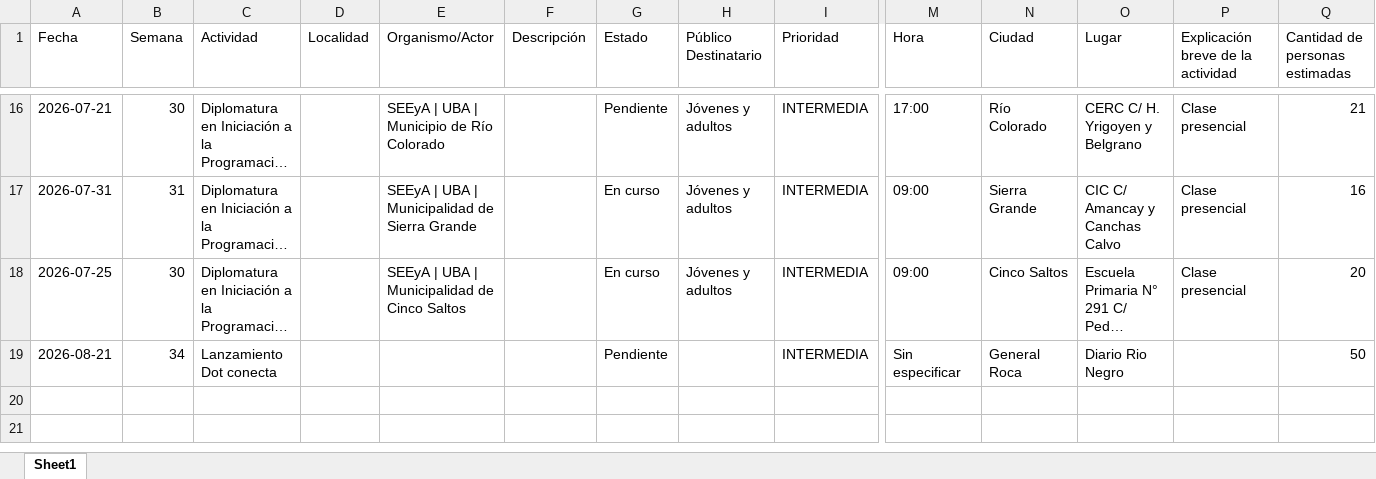
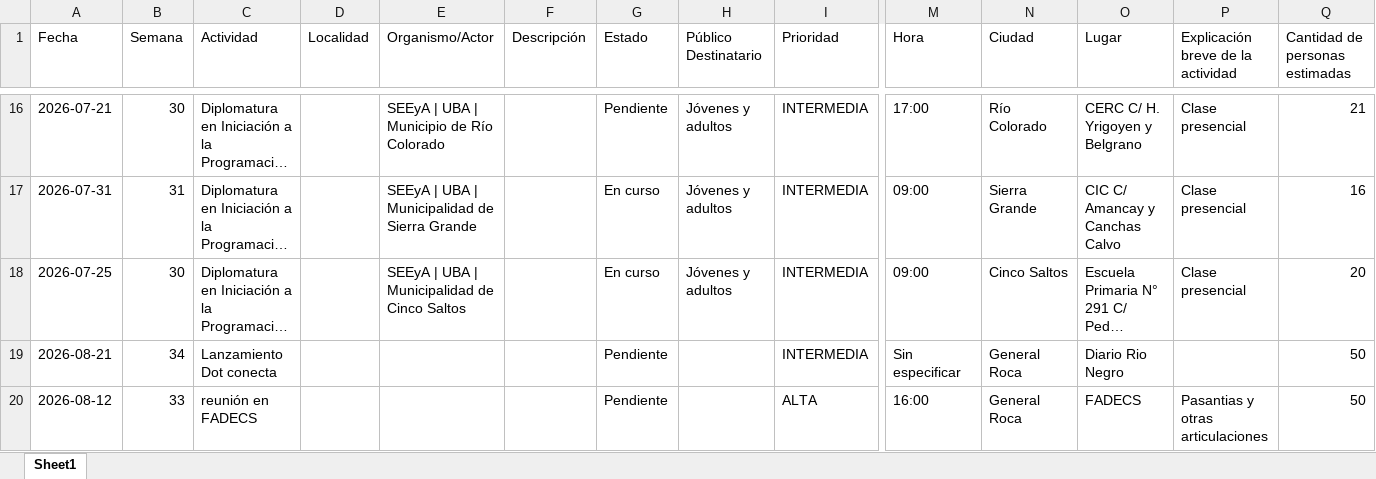
Before and after one commit to rocioneream-hub/agenda-territorial, an Excel workbook: agenda_territorial_consolidada.xlsx, sheet Sheet1, drawn as a sheet; only a part is shown, gaps mark what is left out; long unchanged cells end in …; values as stored, in another font and other column widths than the file's, no borders; rows hold the shown columns only; the diff names each change by its address in the sheet, - before the commit and + after, or states it on an @@ line.

Commit message:
Añadir actividad: reunión en FADECS

```diff
--- a/agenda_territorial_consolidada.xlsx (sheet Sheet1)
+++ b/agenda_territorial_consolidada.xlsx (sheet Sheet1)
+row 20: 2026-08-12 | 33 | reunión en FADECS |  |  |  | Pendiente |  | ALTA | 16:00 | General Roca | FADECS | Pasantias y otras articulaciones | 50
```
